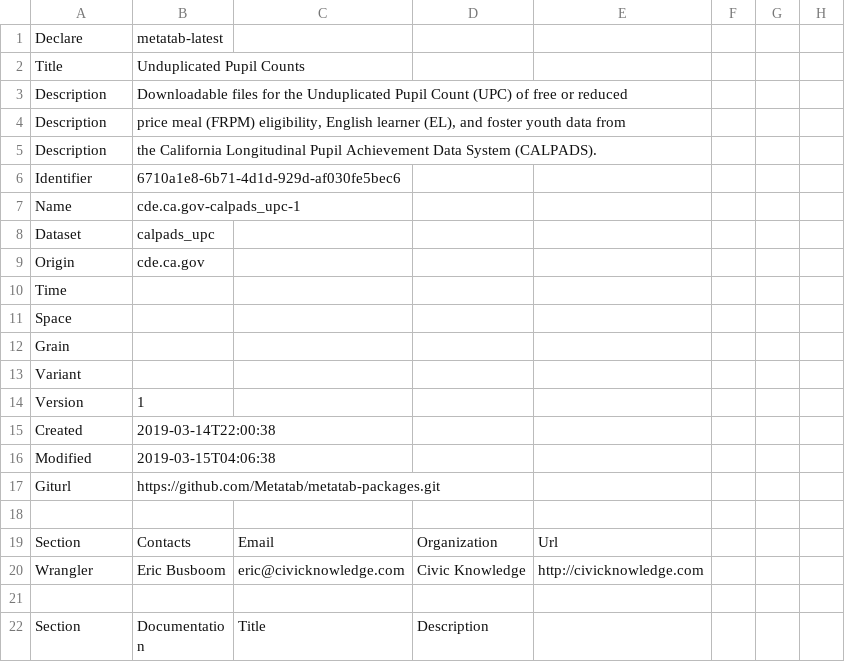
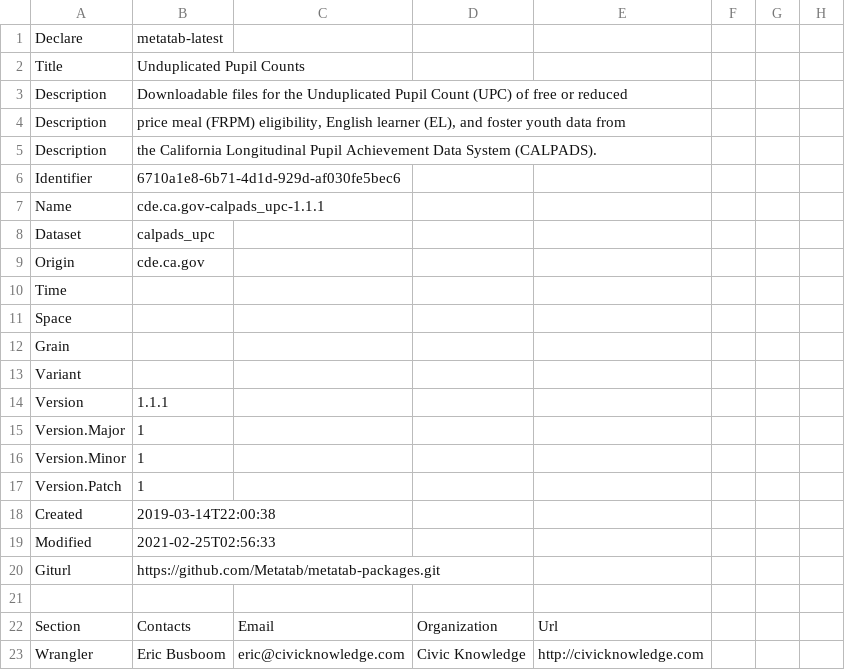
Before and after one commit to metatab-packages/cde.ca.gov-calpads_upc, a CSV file: metadata.csv, drawn as a sheet; only a part is shown; the shorter side is filled out with more unchanged rows; addresses are those after the commit; the diff names each change by its address in the sheet, - before the commit and + after, or states it on an @@ line.

```diff
--- a/metadata.csv
+++ b/metadata.csv
-B7: cde.ca.gov-calpads_upc-1
+B7: cde.ca.gov-calpads_upc-1.1.1
-B14: 1
+B14: 1.1.1
+row 15: Version.Major | 1
+row 16: Version.Minor | 1
+row 17: Version.Patch | 1
-B19: 2019-03-15T04:06:38
+B19: 2021-02-25T02:56:33
```
